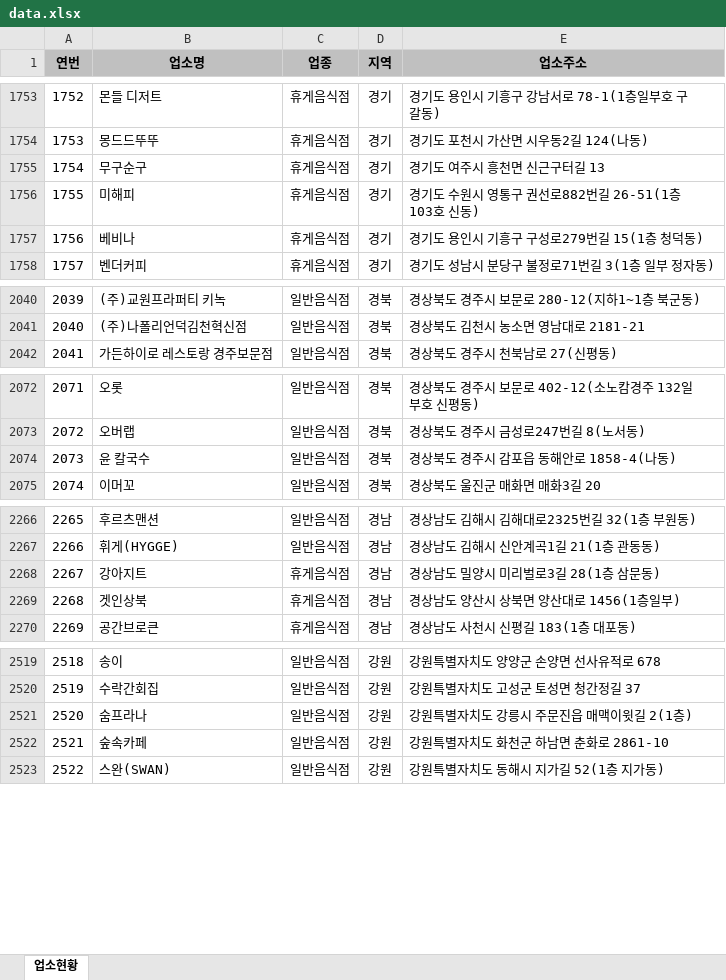
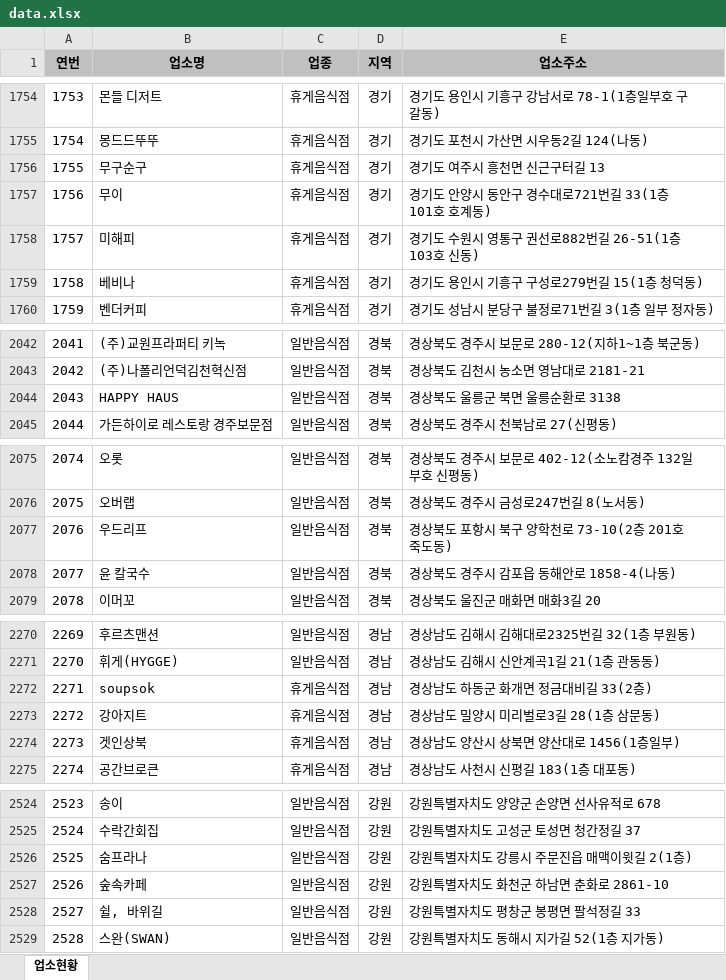
Before and after one commit to mumuabba/mumu_search, an Excel workbook: data.xlsx, sheet 업소현황, drawn as a sheet; only a part is shown, gaps mark what is left out; values as stored, in another font and other column widths than the file's, no borders; the diff covers the shown part only; the diff names each change by its address in the sheet, - before the commit and + after, or states it on an @@ line.

```diff
--- a/data.xlsx (sheet 업소현황)
+++ b/data.xlsx (sheet 업소현황)
@@ column A (연번) renumbered from row 391 down @@
+row 1757: 1756 | 무이 | 휴게음식점 | 경기 | 경기도 안양시 동안구 경수대로721번길 33(1층 101호 호계동)
+row 2044: 2043 | HAPPY HAUS | 일반음식점 | 경북 | 경상북도 울릉군 북면 울릉순환로 3138
+row 2077: 2076 | 우드리프 | 일반음식점 | 경북 | 경상북도 포항시 북구 양학천로 73-10(2층 201호 죽도동)
+row 2272: 2271 | soupsok | 휴게음식점 | 경남 | 경상남도 하동군 화개면 정금대비길 33(2층)
+row 2528: 2527 | 쉴, 바위길 | 일반음식점 | 강원 | 강원특별자치도 평창군 봉평면 팔석정길 33
```
Also changed, not shown: 5 added rows, 2 removed rows and 1 moved row elsewhere in this sheet, 2 other files.
